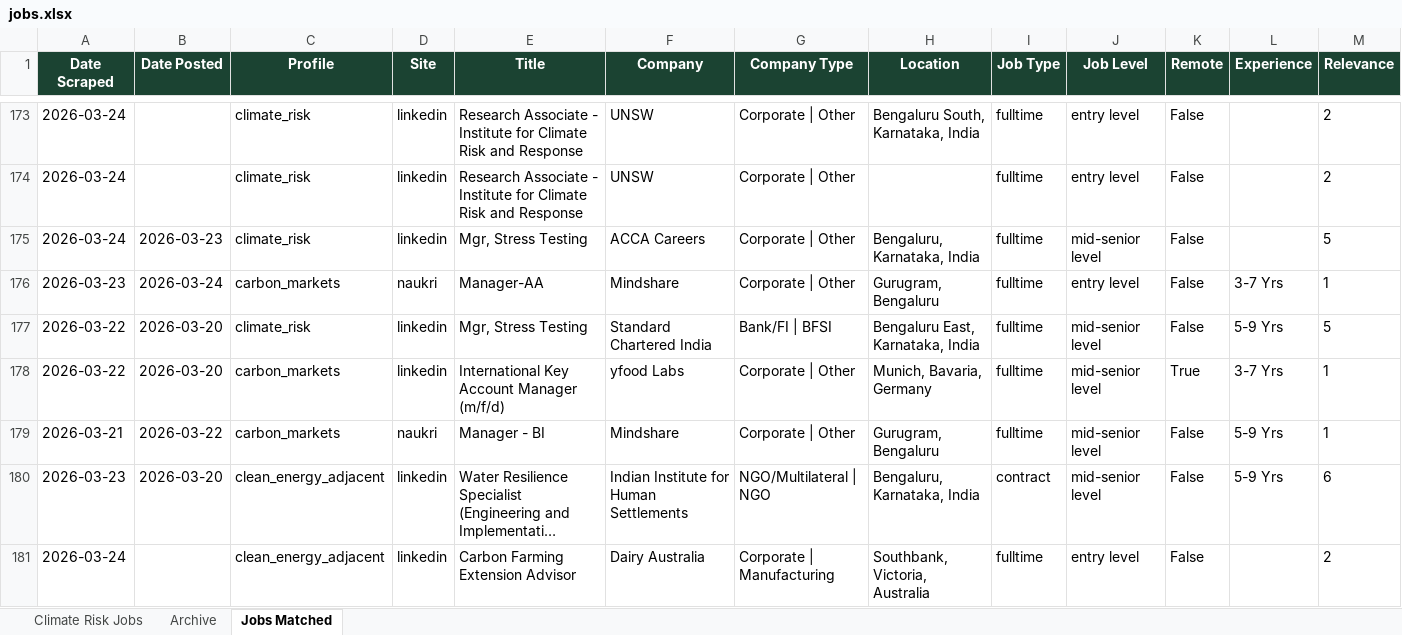
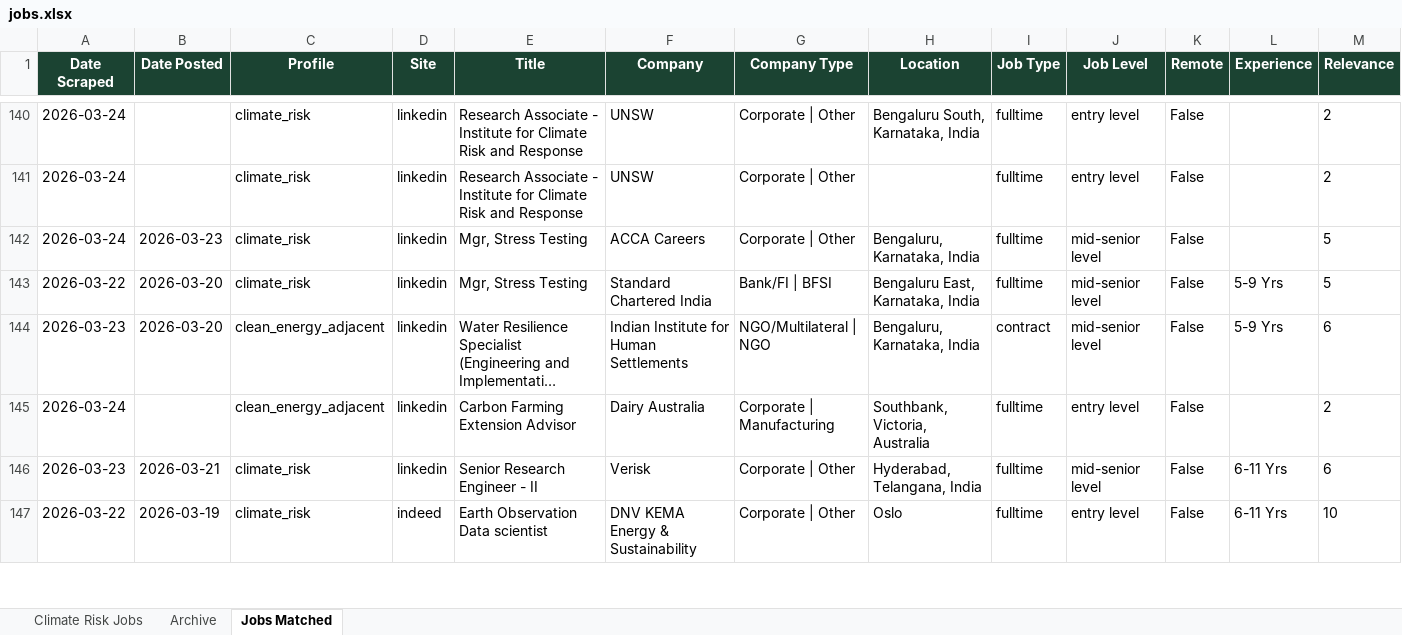
Before and after one commit to questofprajjwal/VM0042-Learning-Module, an Excel workbook: src/jobs/jobs.xlsx, sheet Jobs Matched, drawn as a sheet; only a part is shown, gaps mark what is left out; the shorter side is filled out with more unchanged rows; long unchanged cells end in …; values as stored, in another font and other column widths than the file's, no borders; rows hold the shown columns only; the diff covers the shown part only; the diff names each change by its address in the sheet, - before the commit and + after, or states it on an @@ line.

```diff
--- a/src/jobs/jobs.xlsx (sheet Jobs Matched)
+++ b/src/jobs/jobs.xlsx (sheet Jobs Matched)
-row 176: 2026-03-23 | 2026-03-24 | carbon_markets | naukri | Manager-AA | Mindshare | Corporate | Other | Gurugram, Bengaluru | fulltime | entry level | False | 3-7 Yrs | 1
-row 178: 2026-03-22 | 2026-03-20 | carbon_markets | linkedin | International Key Account Manager (m/f/d) | yfood Labs | Corporate | Other | Munich, Bavaria, Germany | fulltime | mid-senior level | True | 3-7 Yrs | 1
-row 179: 2026-03-21 | 2026-03-22 | carbon_markets | naukri | Manager - BI | Mindshare | Corporate | Other | Gurugram, Bengaluru | fulltime | mid-senior level | False | 5-9 Yrs | 1
```
Also changed, not shown: 81 removed rows and 1 edited cell elsewhere in this sheet, sheet Climate Risk Jobs.
